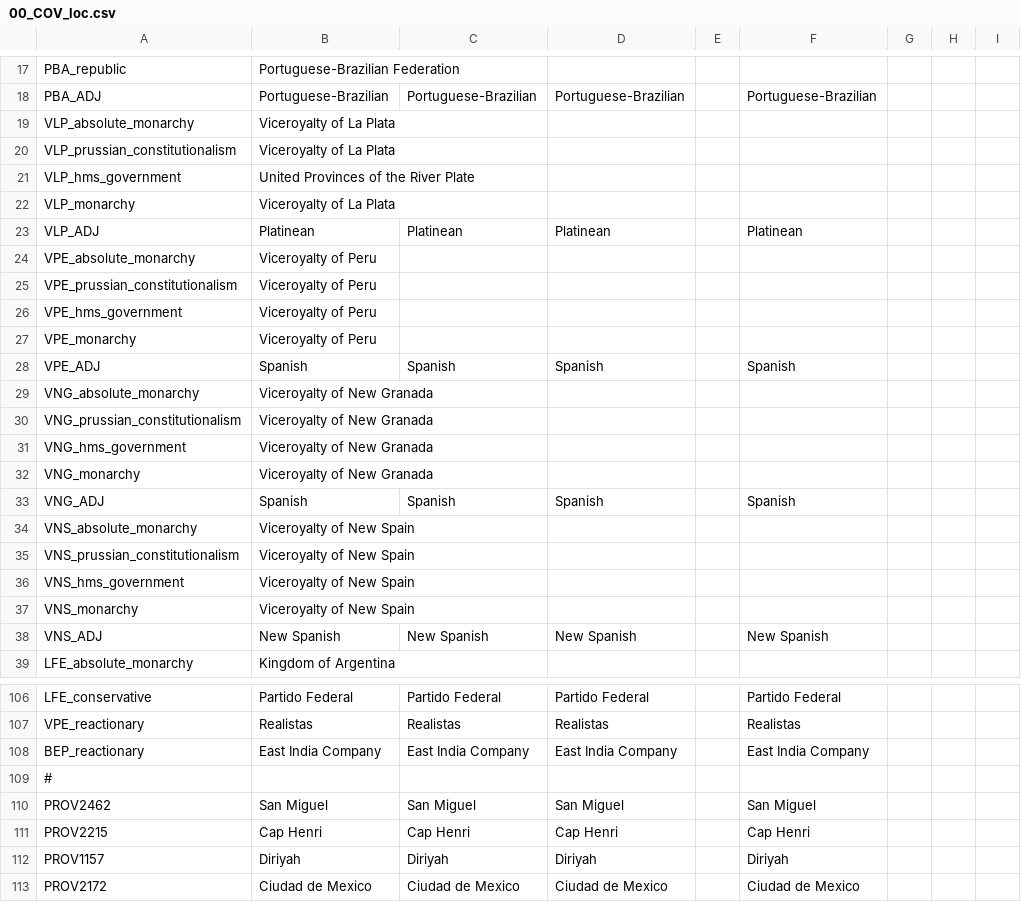
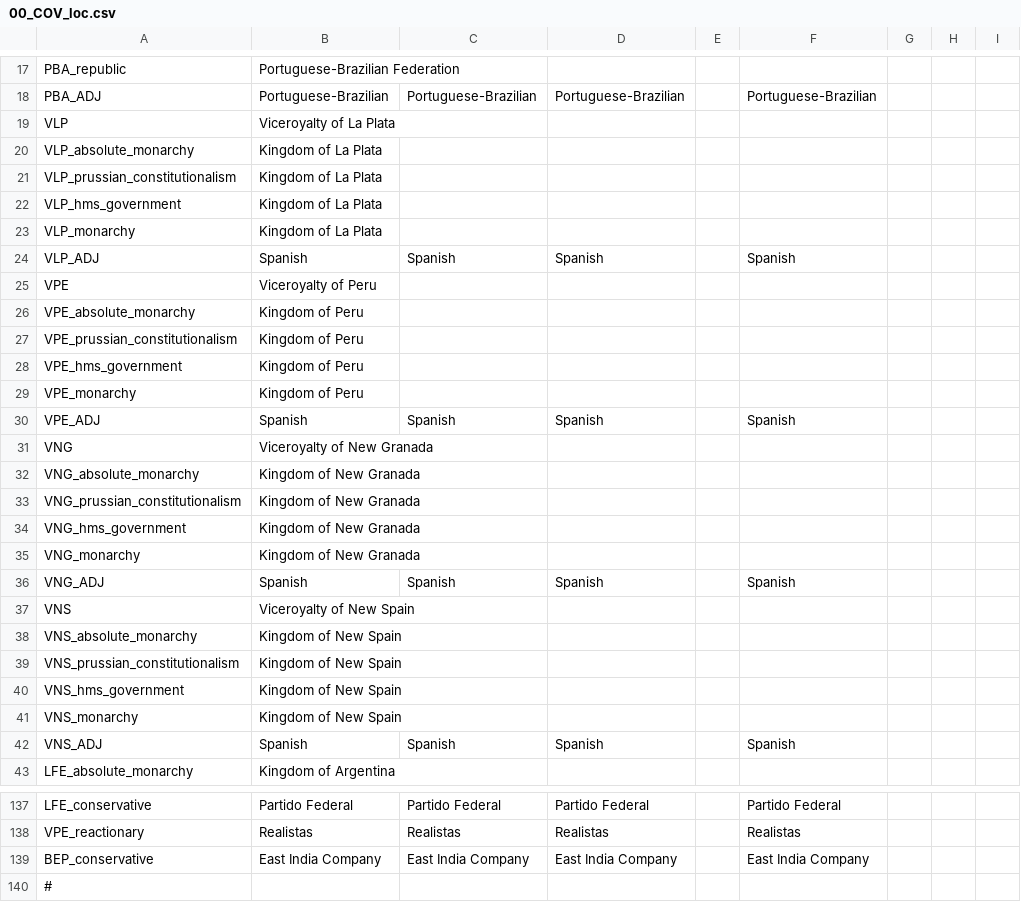
Before and after one commit to Proffan25/COVmod, a CSV file: localisation/00_COV_loc.csv, drawn as a sheet; only a part is shown, gaps mark what is left out; the shorter side is filled out with more unchanged rows; addresses are those after the commit; rows hold the shown columns only; the diff covers the shown part only; the diff names each change by its address in the sheet, - before the commit and + after, or states it on an @@ line.

```diff
--- a/localisation/00_COV_loc.csv
+++ b/localisation/00_COV_loc.csv
+row 19: VLP | Viceroyalty of La Plata
-B20:B21: Viceroyalty of La Plata
+B20:B21: Kingdom of La Plata
-B22: United Provinces of the River Plate
+B22: Kingdom of La Plata
-B23: Viceroyalty of La Plata
+B23: Kingdom of La Plata
-B24: Platinean
+B24: Spanish
-C24: Platinean
+C24: Spanish
-D24: Platinean
+D24: Spanish
-F24: Platinean
+F24: Spanish
+row 25: VPE | Viceroyalty of Peru
-B26:B29: Viceroyalty of Peru
+B26:B29: Kingdom of Peru
+row 31: VNG | Viceroyalty of New Granada
-B32:B35: Viceroyalty of New Granada
+B32:B35: Kingdom of New Granada
+row 37: VNS | Viceroyalty of New Spain
-B38:B41: Viceroyalty of New Spain
+B38:B41: Kingdom of New Spain
-B42: New Spanish
+B42: Spanish
-C42: New Spanish
+C42: Spanish
-D42: New Spanish
+D42: Spanish
-F42: New Spanish
+F42: Spanish
-A139: BEP_reactionary
+A139: BEP_conservative
```
Also changed, not shown: 27 added rows elsewhere in this file, localisation/00_HPM_Misc.csv, 10 other files.
